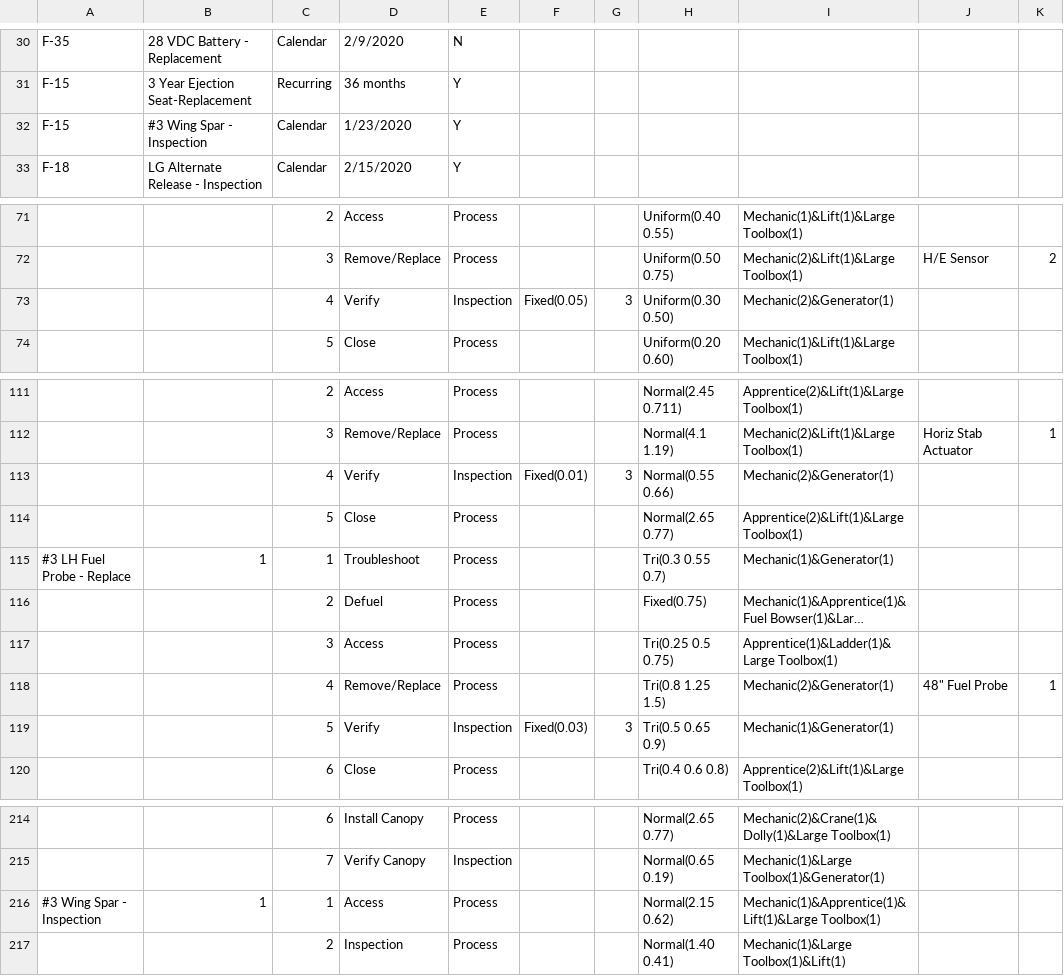
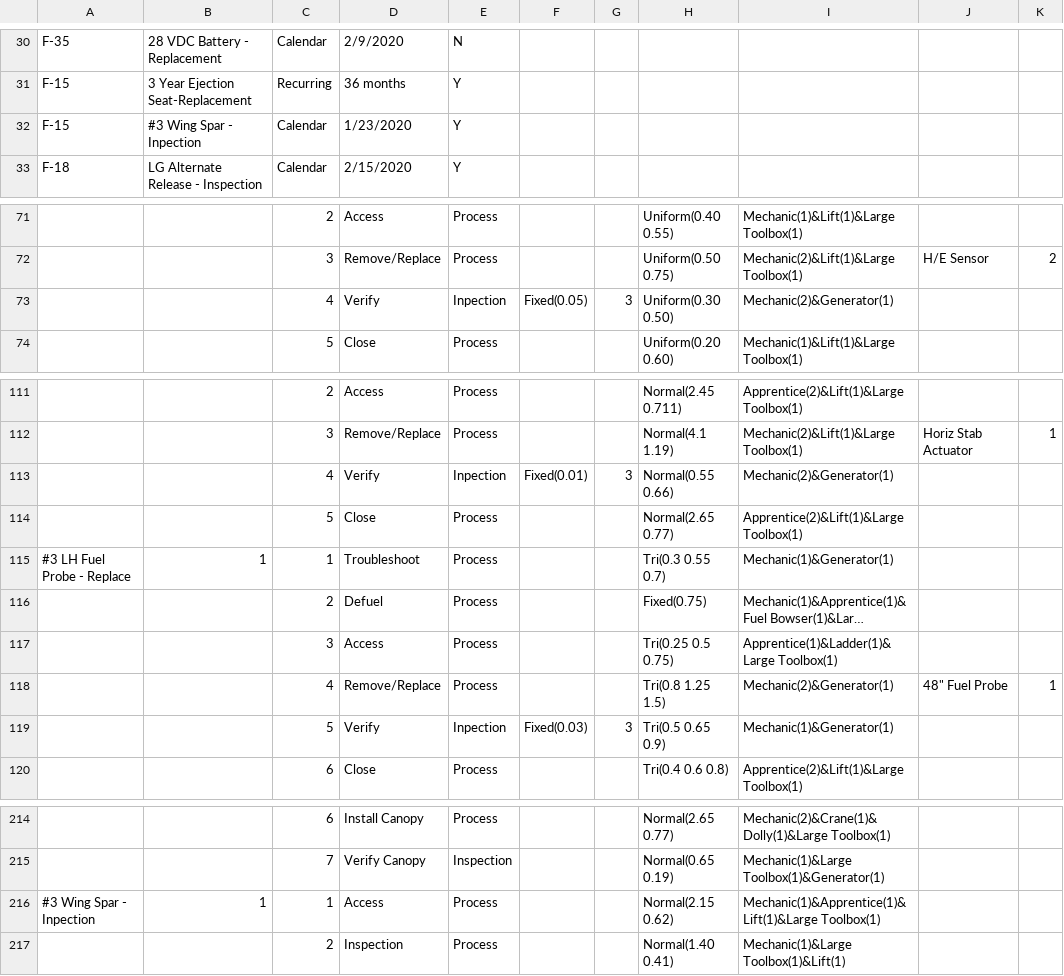
Before and after one commit to jsmit018/Capstone_SWAS, a CSV file: SWAS/SWASInputData_V1.csv, drawn as a sheet; only a part is shown, gaps mark what is left out; long unchanged cells end in …; the diff covers the shown part only; the diff names each change by its address in the sheet, - before the commit and + after, or states it on an @@ line.

```diff
--- a/SWAS/SWASInputData_V1.csv
+++ b/SWAS/SWASInputData_V1.csv
-B32: #3 Wing Spar - Inspection
+B32: #3 Wing Spar - Inpection
-E73: Inspection
+E73: Inpection
-E113: Inspection
+E113: Inpection
-E119: Inspection
+E119: Inpection
-A216: #3 Wing Spar - Inspection
+A216: #3 Wing Spar - Inpection
```
Also changed, not shown: 22 edited cells elsewhere in this file, 1 other file.
